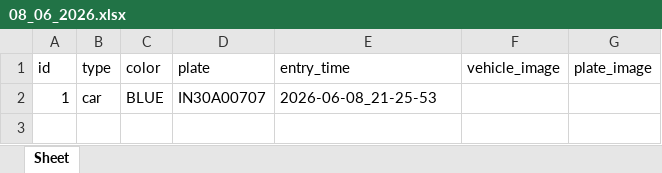
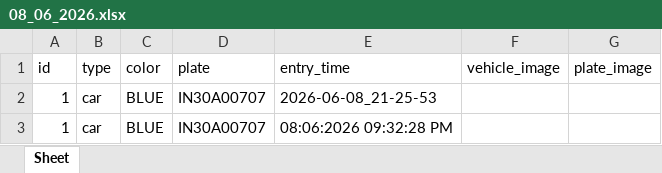
Before and after one commit to Kaviyarasu24/security-system, an Excel workbook: outputs/08_06_2026.xlsx, sheet Sheet, drawn as a sheet; values as stored, in another font and other column widths than the file's, no borders; charts and pictures not drawn; the diff names each change by its address in the sheet, - before the commit and + after, or states it on an @@ line.

```diff
--- a/outputs/08_06_2026.xlsx (sheet Sheet)
+++ b/outputs/08_06_2026.xlsx (sheet Sheet)
+row 3: 1 | car | BLUE | IN30A00707 | 08:06:2026 09:32:28 PM
```
Also changed, not shown: charts or pictures, 2 other files.
